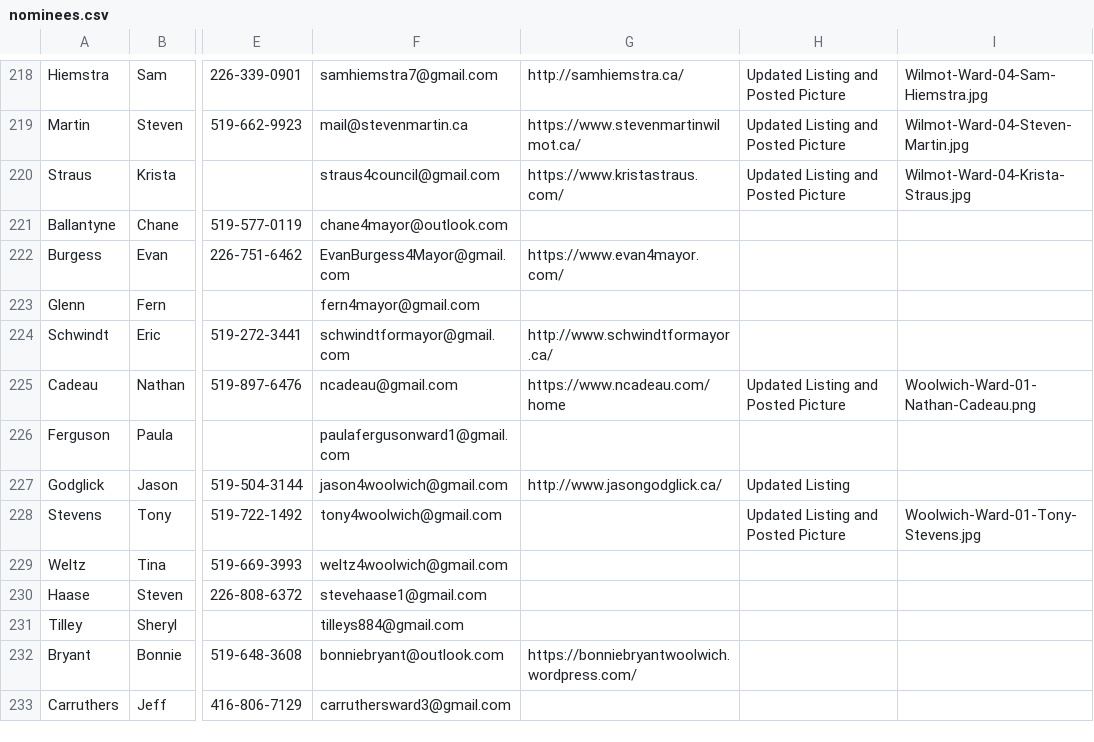
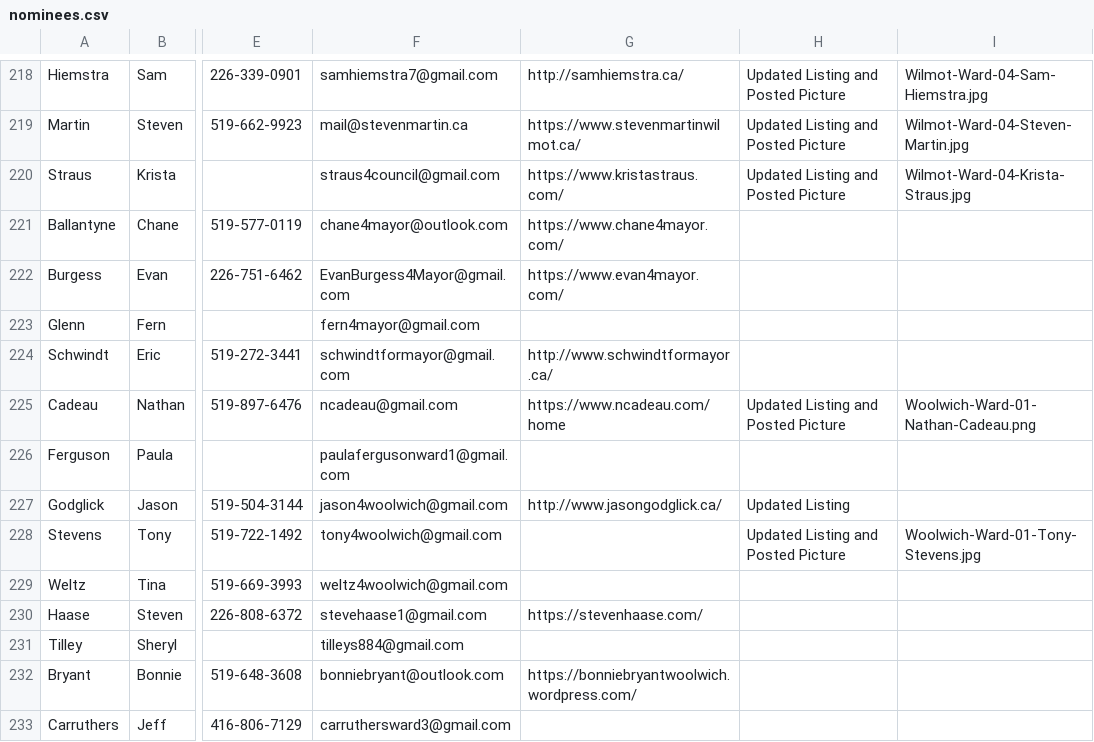
Before and after one commit to CivicTechWR/WRvotes, a CSV file: docs/_data/sync/nominees.csv, drawn as a sheet; only a part is shown, gaps mark what is left out; the diff names each change by its address in the sheet, - before the commit and + after, or states it on an @@ line.

Commit message:
Auto-commit: updated nominees.csv, events.csv from Google Docs

```diff
--- a/docs/_data/sync/nominees.csv
+++ b/docs/_data/sync/nominees.csv
-G221: (empty)
+G221: https://www.chane4mayor.com/
-G230: (empty)
+G230: https://stevenhaase.com/
```
Also changed, not shown: docs/_data/sync/events.csv.
